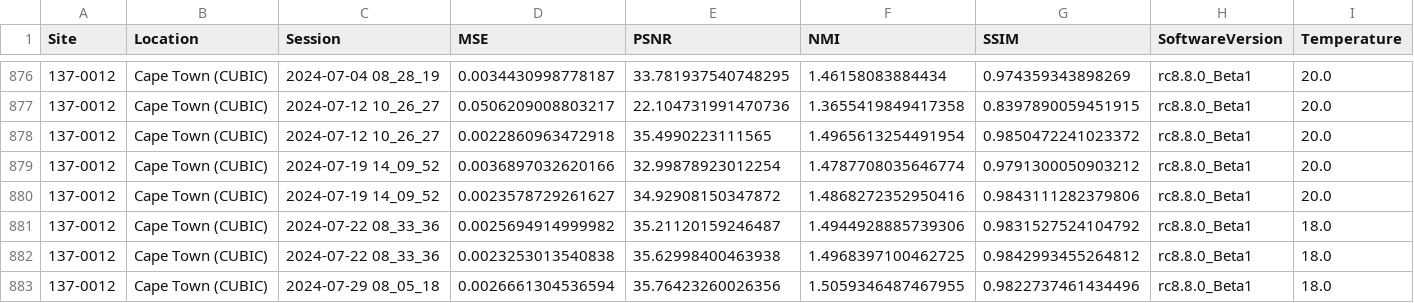
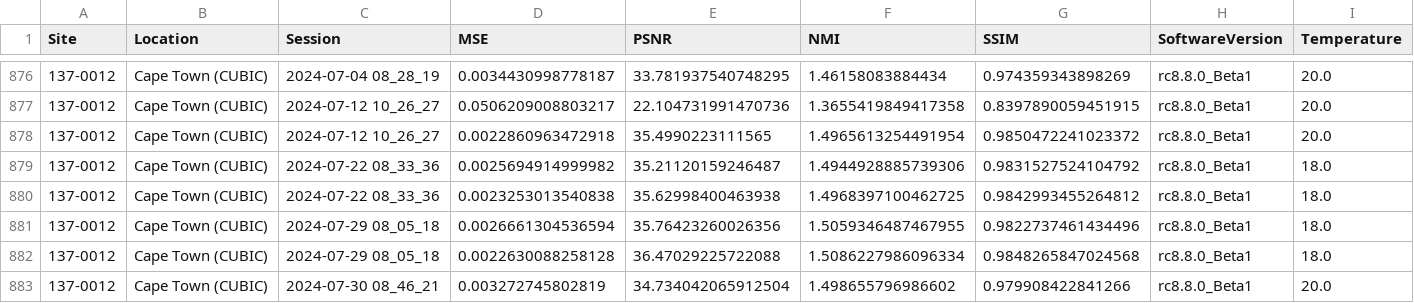
Before and after one commit to UNITY-Physics/UNITY-Dashboard, a CSV file: src/data/RWE_PSNR.csv, drawn as a sheet; only a part is shown, gaps mark what is left out; the shorter side is filled out with more unchanged rows; the diff names each change by its address in the sheet, - before the commit and + after, or states it on an @@ line.

```diff
--- a/src/data/RWE_PSNR.csv
+++ b/src/data/RWE_PSNR.csv
-row 879: 137-0012 | Cape Town (CUBIC) | 2024-07-19 14_09_52 | 0.0036897032620166 | 32.99878923012254 | 1.4787708035646774 | 0.9791300050903212 | rc8.8.0_Beta1 | 20.0
-row 880: 137-0012 | Cape Town (CUBIC) | 2024-07-19 14_09_52 | 0.0023578729261627 | 34.92908150347872 | 1.4868272352950416 | 0.9843111282379806 | rc8.8.0_Beta1 | 20.0
```
